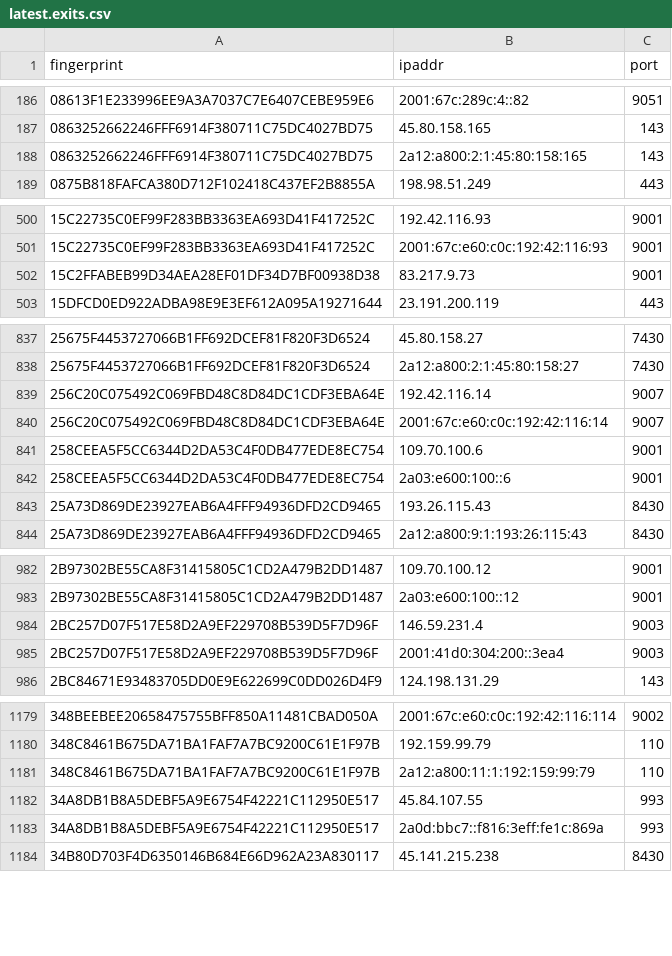
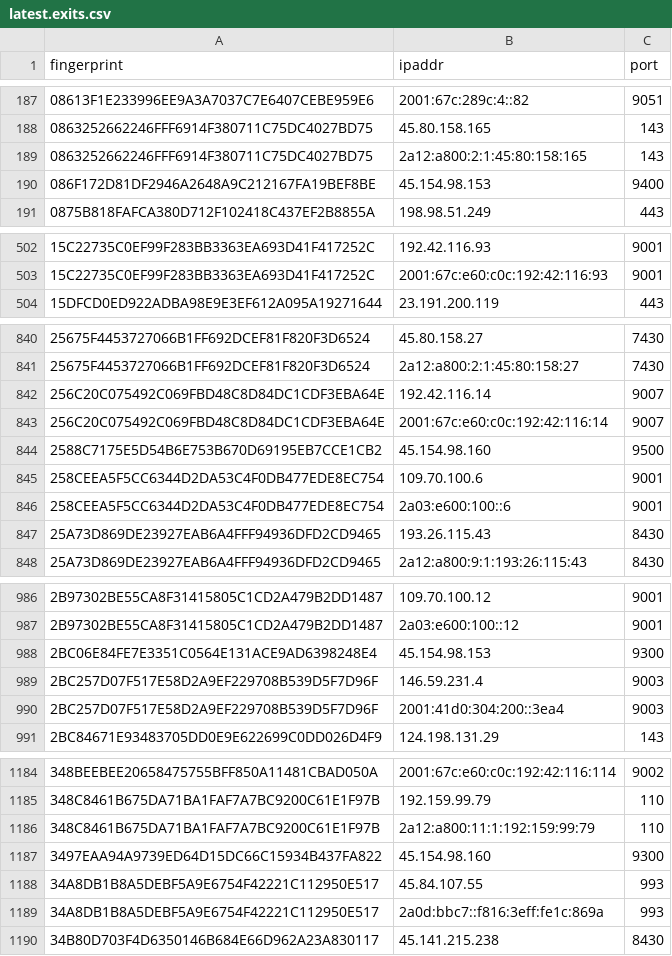
Before and after one commit to sec-js/tor-nodes, a CSV file: latest.exits.csv, drawn as a sheet; only a part is shown, gaps mark what is left out; the diff covers the shown part only.

```diff
--- a/latest.exits.csv
+++ b/latest.exits.csv
@@ -188,2 +189,3 @@ fingerprint, ipaddr, port
 0863252662246FFF6914F380711C75DC4027BD75, 2a12:a800:2:1:45:80:158:165, 143
+086F172D81DF2946A2648A9C212167FA19BEF8BE, 45.154.98.153, 9400
 0875B818FAFCA380D712F102418C437EF2B8855A, 198.98.51.249, 443
@@ -501,3 +503,2 @@ fingerprint, ipaddr, port
 15C22735C0EF99F283BB3363EA693D41F417252C, 2001:67c:e60:c0c:192:42:116:93, 9001
-15C2FFABEB99D34AEA28EF01DF34D7BF00938D38, 83.217.9.73, 9001
 15DFCD0ED922ADBA98E9E3EF612A095A19271644, 23.191.200.119, 443
@@ -840,2 +843,3 @@ fingerprint, ipaddr, port
 256C20C075492C069FBD48C8D84DC1CDF3EBA64E, 2001:67c:e60:c0c:192:42:116:14, 9007
+2588C7175E5D54B6E753B670D69195EB7CCE1CB2, 45.154.98.160, 9500
 258CEEA5F5CC6344D2DA53C4F0DB477EDE8EC754, 109.70.100.6, 9001
@@ -983,2 +987,3 @@ fingerprint, ipaddr, port
 2B97302BE55CA8F31415805C1CD2A479B2DD1487, 2a03:e600:100::12, 9001
+2BC06E84FE7E3351C0564E131ACE9AD6398248E4, 45.154.98.153, 9300
 2BC257D07F517E58D2A9EF229708B539D5F7D96F, 146.59.231.4, 9003
@@ -1181,2 +1186,3 @@ fingerprint, ipaddr, port
 348C8461B675DA71BA1FAF7A7BC9200C61E1F97B, 2a12:a800:11:1:192:159:99:79, 110
+3497EAA94A9739ED64D15DC66C15934B437FA822, 45.154.98.160, 9300
 34A8DB1B8A5DEBF5A9E6754F42221C112950E517, 45.84.107.55, 993
```
Also changed, not shown: 20 added rows, 4 removed rows and 1 edited cell elsewhere in this file, latest.all.csv, latest.guards.csv.
